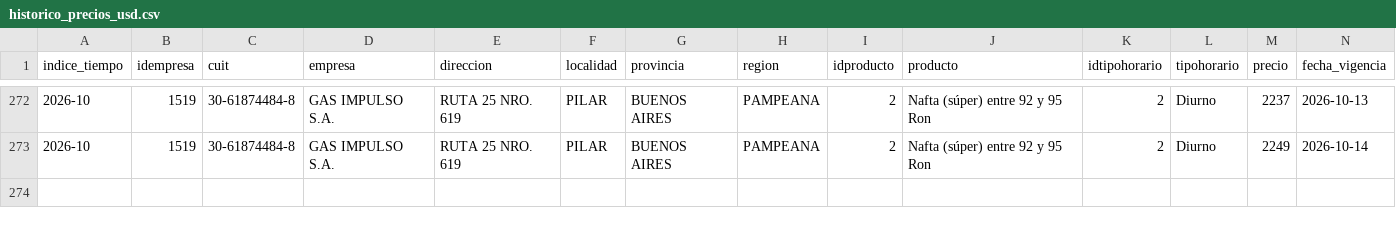
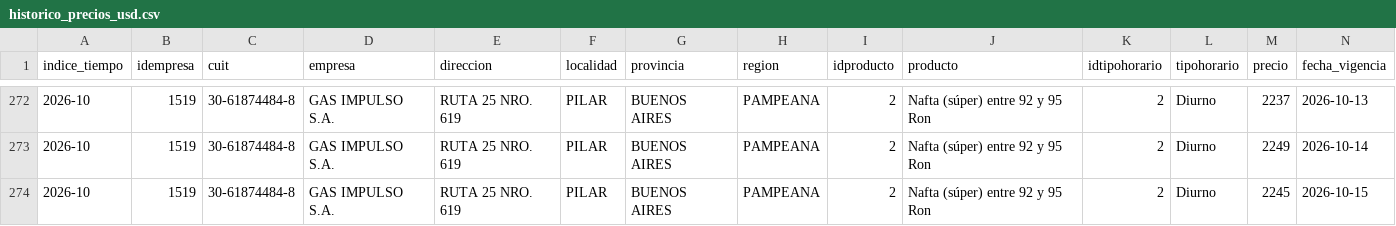
Before and after one commit to arqderman-tech/Subio-la-Nafta, a CSV file: data/historico_precios_usd.csv, drawn as a sheet; only a part is shown, gaps mark what is left out; rows hold the shown columns only; the diff names each change by its address in the sheet, - before the commit and + after, or states it on an @@ line.

```diff
--- a/data/historico_precios_usd.csv
+++ b/data/historico_precios_usd.csv
+row 274: 2026-10 | 1519 | 30-61874484-8 | GAS IMPULSO S.A. | RUTA 25 NRO. 619 | PILAR | BUENOS AIRES | PAMPEANA | 2 | Nafta (súper) entre 92 y 95 Ron | 2 | Diurno | 2245 | 2026-10-15
```
Also changed, not shown: data/historico_brent.csv, data/historico_precios.csv.
